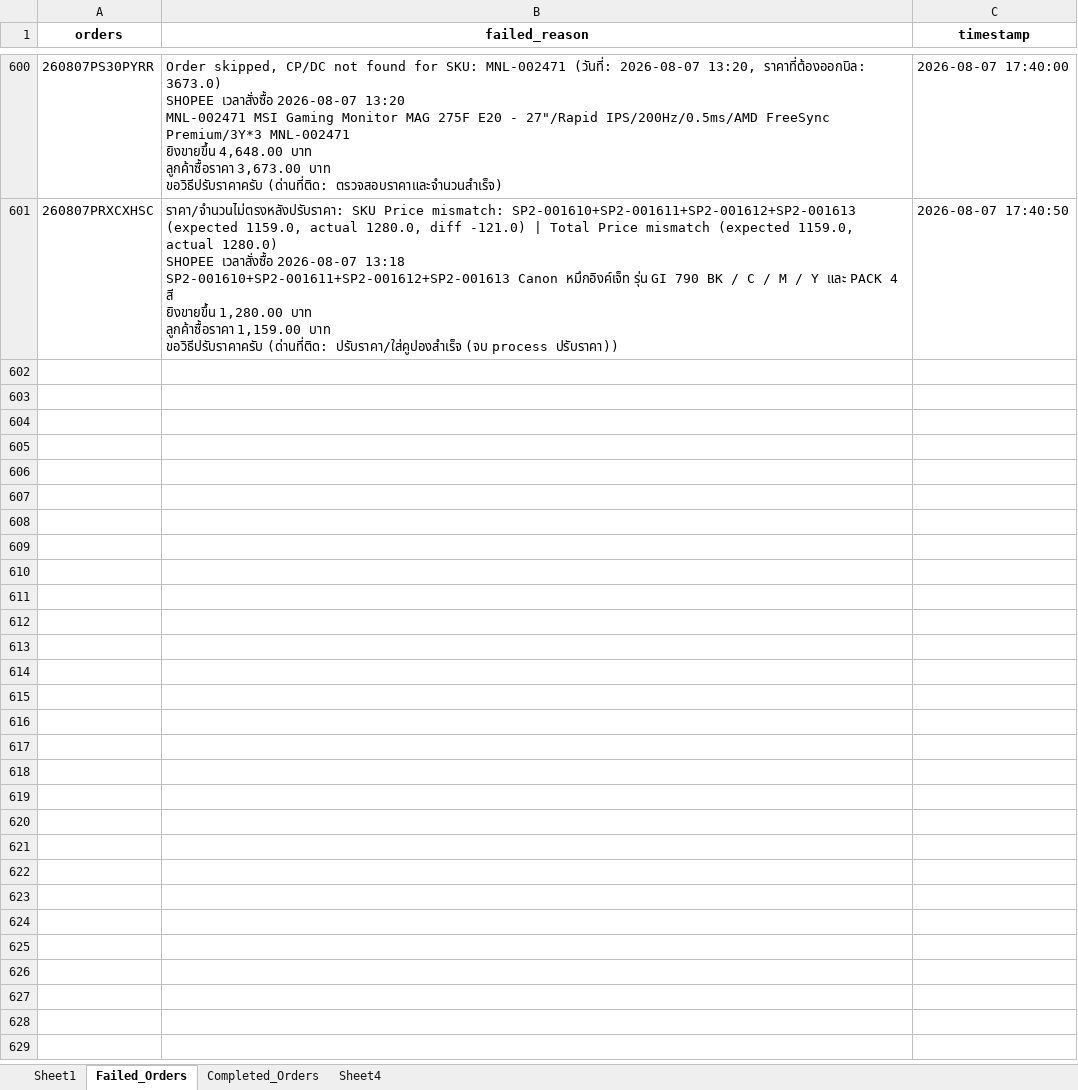
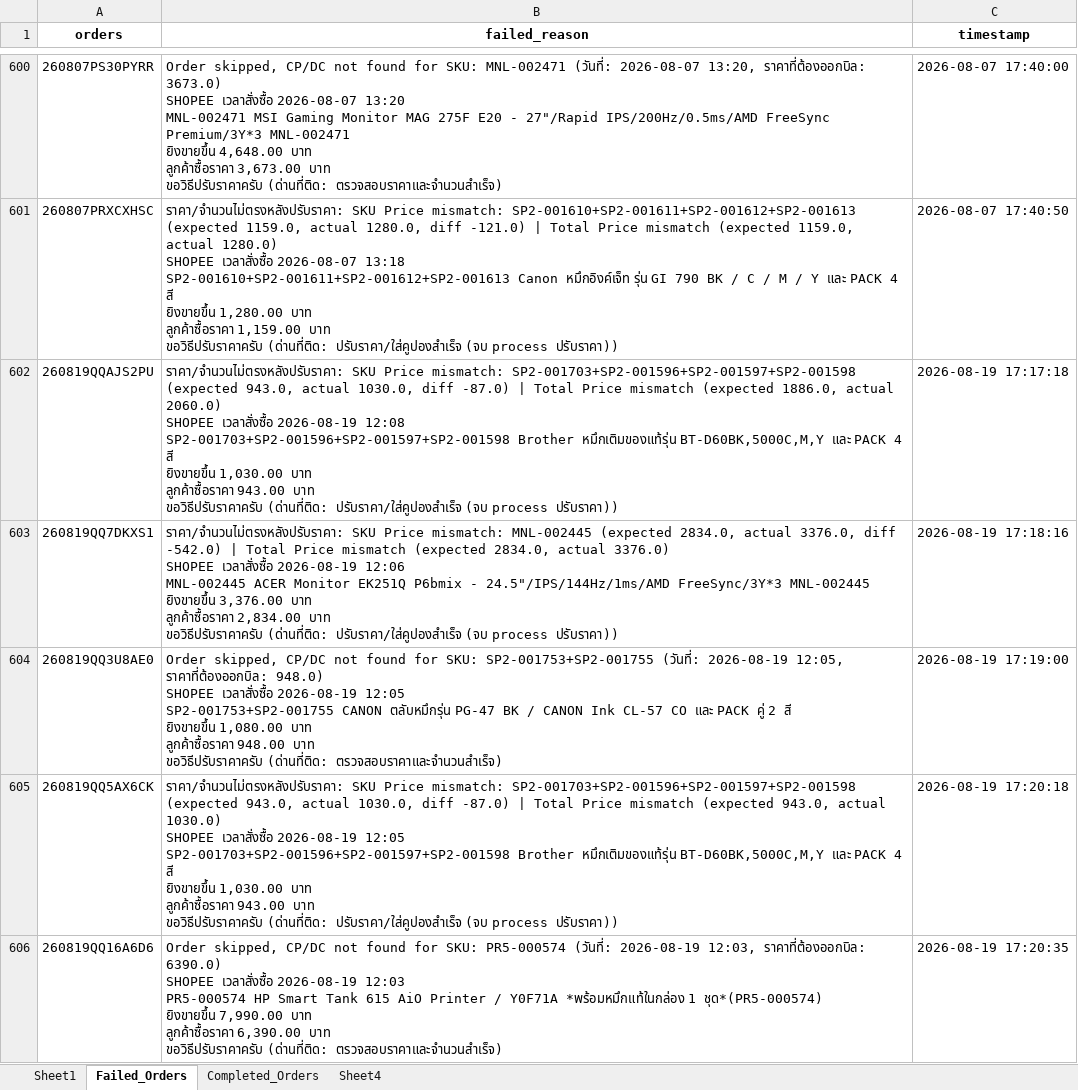
Before and after one commit to iHaveNoKnowledge/Python, an Excel workbook: projects/auto_page/autopageMKII/tables/Accel_mode_uat.xlsx, sheet Failed_Orders, drawn as a sheet; only a part is shown, gaps mark what is left out; values as stored, in another font and other column widths than the file's, no borders; ↵ is a line break in a cell; the diff covers the shown part only; the diff names each change by its address in the sheet, - before the commit and + after, or states it on an @@ line.

```diff
--- a/projects/auto_page/autopageMKII/tables/Accel_mode_uat.xlsx (sheet Failed_Orders)
+++ b/projects/auto_page/autopageMKII/tables/Accel_mode_uat.xlsx (sheet Failed_Orders)
+row 602: 260819QQAJS2PU | ราคา/จำนวนไม่ตรงหลังปรับราคา: SKU Price mismatch: SP2-001703+SP2-001596+SP2-001597+SP2-001598 (expected 943.0, actual 1030.0, diff -87.0) | Total Price mismatch (expected 1886.0, actual 2060.0) ↵ SHOPEE เวลาสั่งซื้อ 2026-08-19 12:08 ↵ SP2-001703+SP2-001596+SP2-001597+SP2-001598 Brother หมึกเติมของแท้รุ่น BT-D60BK,5000C,M,Y และ PACK 4 สี ↵ ยิงขายขึ้น 1,030.00 บาท ↵ ลูกค้าซื้อราคา 943.00 บาท ↵ ขอวิธีปรับราคาครับ (ด่านที่ติด: ปรับราคา/ใส่คูปองสำเร็จ (จบ process ปรับราคา)) | 2026-08-19 17:17:18
+row 603: 260819QQ7DKXS1 | ราคา/จำนวนไม่ตรงหลังปรับราคา: SKU Price mismatch: MNL-002445 (expected 2834.0, actual 3376.0, diff -542.0) | Total Price mismatch (expected 2834.0, actual 3376.0) ↵ SHOPEE เวลาสั่งซื้อ 2026-08-19 12:06 ↵ MNL-002445 ACER Monitor EK251Q P6bmix - 24.5"/IPS/144Hz/1ms/AMD FreeSync/3Y*3 MNL-002445 ↵ ยิงขายขึ้น 3,376.00 บาท ↵ ลูกค้าซื้อราคา 2,834.00 บาท ↵ ขอวิธีปรับราคาครับ (ด่านที่ติด: ปรับราคา/ใส่คูปองสำเร็จ (จบ process ปรับราคา)) | 2026-08-19 17:18:16
+row 604: 260819QQ3U8AE0 | Order skipped, CP/DC not found for SKU: SP2-001753+SP2-001755 (วันที่: 2026-08-19 12:05, ราคาที่ต้องออกบิล: 948.0) ↵ SHOPEE เวลาสั่งซื้อ 2026-08-19 12:05 ↵ SP2-001753+SP2-001755 CANON ตลับหมึกรุ่น PG-47 BK / CANON Ink CL-57 CO และ PACK คู่ 2 สี ↵ ยิงขายขึ้น 1,080.00 บาท ↵ ลูกค้าซื้อราคา 948.00 บาท ↵ ขอวิธีปรับราคาครับ (ด่านที่ติด: ตรวจสอบราคาและจำนวนสำเร็จ) | 2026-08-19 17:19:00
+row 605: 260819QQ5AX6CK | ราคา/จำนวนไม่ตรงหลังปรับราคา: SKU Price mismatch: SP2-001703+SP2-001596+SP2-001597+SP2-001598 (expected 943.0, actual 1030.0, diff -87.0) | Total Price mismatch (expected 943.0, actual 1030.0) ↵ SHOPEE เวลาสั่งซื้อ 2026-08-19 12:05 ↵ SP2-001703+SP2-001596+SP2-001597+SP2-001598 Brother หมึกเติมของแท้รุ่น BT-D60BK,5000C,M,Y และ PACK 4 สี ↵ ยิงขายขึ้น 1,030.00 บาท ↵ ลูกค้าซื้อราคา 943.00 บาท ↵ ขอวิธีปรับราคาครับ (ด่านที่ติด: ปรับราคา/ใส่คูปองสำเร็จ (จบ process ปรับราคา)) | 2026-08-19 17:20:18
+row 606: 260819QQ16A6D6 | Order skipped, CP/DC not found for SKU: PR5-000574 (วันที่: 2026-08-19 12:03, ราคาที่ต้องออกบิล: 6390.0) ↵ SHOPEE เวลาสั่งซื้อ 2026-08-19 12:03 ↵ PR5-000574 HP Smart Tank 615 AiO Printer / Y0F71A *พร้อมหมึกแท้ในกล่อง 1 ชุด*(PR5-000574) ↵ ยิงขายขึ้น 7,990.00 บาท ↵ ลูกค้าซื้อราคา 6,390.00 บาท ↵ ขอวิธีปรับราคาครับ (ด่านที่ติด: ตรวจสอบราคาและจำนวนสำเร็จ) | 2026-08-19 17:20:35
```
Also changed, not shown: 45 added rows elsewhere in this sheet, sheet Sheet1, sheet Completed_Orders, projects/auto_page/autopageMKII/tables/cp_data.xlsx, 3 other files.
